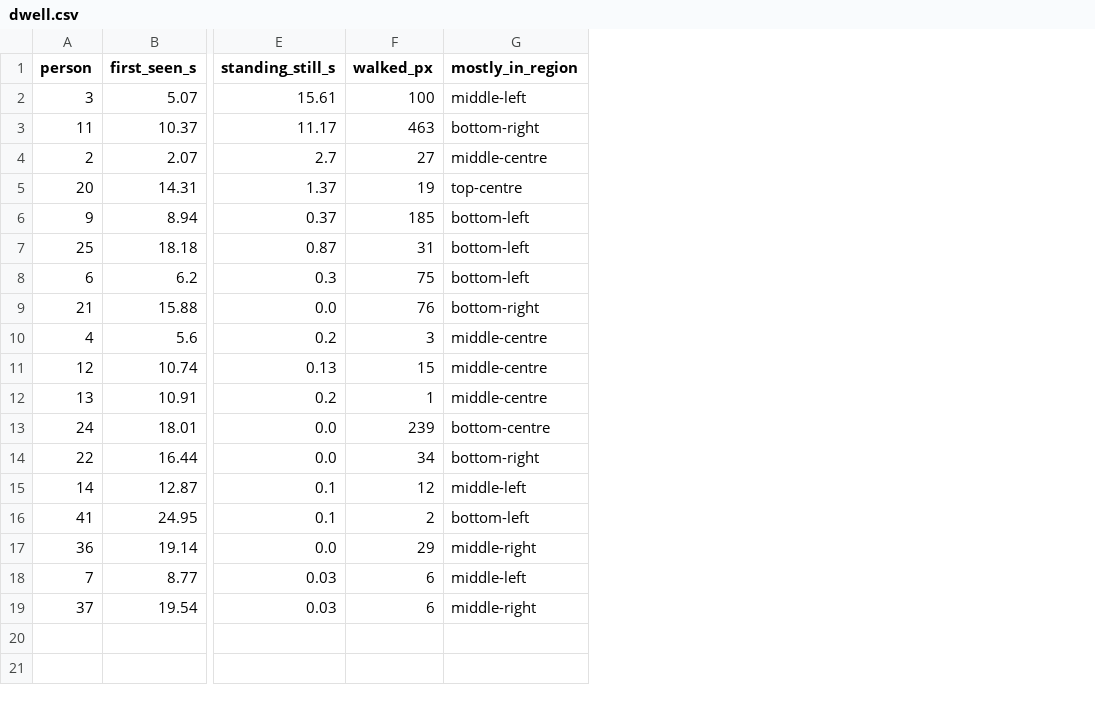
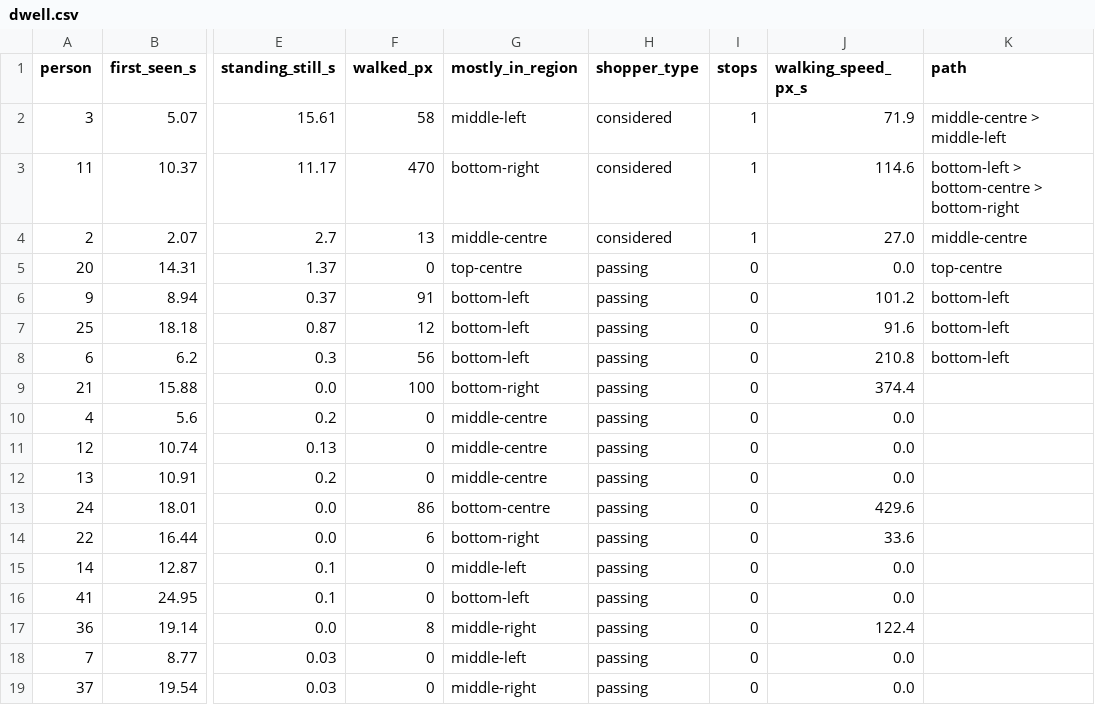
Before and after one commit to rohitjg13/stupid-apple, a CSV file: out/arcade1/dwell.csv, drawn as a sheet; only a part is shown, gaps mark what is left out; the diff names each change by its address in the sheet, - before the commit and + after, or states it on an @@ line.

Commit message:
feat(shopper): journey analytics -- stop rate, flow, shopper types, groups
Detection is a commodity: a person detector answers "where are people in this
frame", which has no memory, and any detector can be swapped into pl/yolo.py's
slot. shopper/analytics.py answers the questions that need identity across time,
which is the part a detector cannot supply.

* Stop rate per display: of everyone who walked *past*, how many *stopped* and
  for how long. The retail KPI, and it needs the same identity seen doing both.
* Flow: region -> region transitions, aggregated. Turns the heatmap from "where"
  into "where from and to".
* Shopper type: browsing / considered / direct / passing, by stop *count* rather
  than time standing -- someone who studies one display for a minute considered
  one thing, a different shopper from one who sampled four, and lumping both
  under "browsing" loses that.
* Groups: tracks staying within a body width of each other for a sustained share
  of their shared time, merged transitively so A-with-B and B-with-C is one group
  of three. The distance scales with box size, so "a body width" means the same
  near the camera and far from it.

Three things real data forced:

* Region changes are debounced, or a shopper on a boundary produces the path
  left>centre>left>centre>left instead of left>centre. The debounce is a delay in
  believing the change, not lost time: its frames belong to the segment, standing
  ones included, or a 4 s stop reports as 3.6 s.
* Distance walked ignores sub-2px steps. A stationary shopper's box breathes, and
  summing that gave someone who never moved a 300 px journey.
* engagement.csv leads with where people *stopped*, not where most walked past.
  The busiest area is the doorway; the useful one is where they stayed. On
  arcade1 the old ordering headlined bottom-left, 4 passed and 0 stops, while the
  15.5 s dwell at middle-left sat five rows down.

Named zones are used when a --config supplies them, image areas otherwise. No
Events: SHARED.md §5 is frozen and has no event_type for these.

All five reports regenerated.

```diff
--- a/out/arcade1/dwell.csv
+++ b/out/arcade1/dwell.csv
+column H (shopper_type), rows 2-19: considered | considered | considered | passing | passing | passing | passing | passing | passing | passing | passing | passing | passing | passing | passing | passing | passing | passing
+column I (stops), rows 2-19: 1 | 1 | 1 | 0 | 0 | 0 | 0 | 0 | 0 | 0 | 0 | 0 | 0 | 0 | 0 | 0 | 0 | 0
+column J (walking_speed_px_s), rows 2-19: 71.9 | 114.6 | 27.0 | 0.0 | 101.2 | 91.6 | 210.8 | 374.4 | 0.0 | 0.0 | 0.0 | 429.6 | 33.6 | 0.0 | 0.0 | 122.4 | 0.0 | 0.0
+column K (path), rows 2-8: middle-centre > middle-left | bottom-left > bottom-centre > bottom-right | middle-centre | top-centre | bottom-left | bottom-left | bottom-left
-F2 (walked_px): 100
+F2 (walked_px): 58
-F3 (walked_px): 463
+F3 (walked_px): 470
-F4 (walked_px): 27
+F4 (walked_px): 13
-F5 (walked_px): 19
+F5 (walked_px): 0
-F6 (walked_px): 185
+F6 (walked_px): 91
-F7 (walked_px): 31
+F7 (walked_px): 12
-F8 (walked_px): 75
+F8 (walked_px): 56
-F9 (walked_px): 76
+F9 (walked_px): 100
-F10 (walked_px): 3
+F10 (walked_px): 0
-F11 (walked_px): 15
+F11 (walked_px): 0
-F12 (walked_px): 1
+F12 (walked_px): 0
-F13 (walked_px): 239
+F13 (walked_px): 86
-F14 (walked_px): 34
+F14 (walked_px): 6
-F15 (walked_px): 12
+F15 (walked_px): 0
-F16 (walked_px): 2
+F16 (walked_px): 0
-F17 (walked_px): 29
+F17 (walked_px): 8
-F18:F19 (walked_px): 6
+F18:F19 (walked_px): 0
```
Also changed, not shown: out/sim/dwell.csv, out/vid2/dwell.csv, 33 other files.
